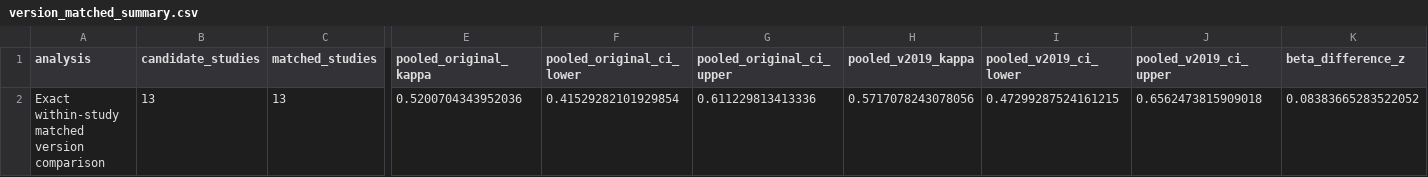
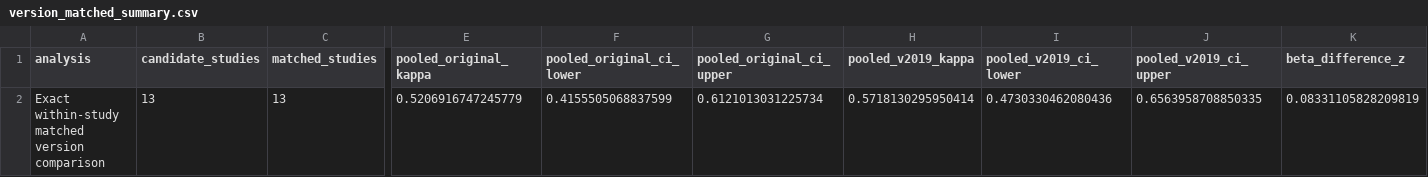
Before and after one commit to ahnhyungwoo/bosniak-reproducibility-meta-analysis, a CSV file: revision/analysis/results/version_matched_summary.csv, drawn as a sheet; only a part is shown, gaps mark what is left out; removed rows and columns are numbered as before the commit, all else as after; rows hold the shown columns only; the diff names each change by its address in the sheet, - before the commit and + after, or states it on an @@ line.

```diff
--- a/revision/analysis/results/version_matched_summary.csv
+++ b/revision/analysis/results/version_matched_summary.csv
-row 2: Exact within-study matched version comparison | 13 | 13 | 0.5200704343952036 | 0.41529282101929854 | 0.611229813413336 | 0.5717078243078056 | 0.47299287524161215 | 0.6562473815909018 | 0.08383665283522052
+row 2: Exact within-study matched version comparison | 13 | 13 | 0.5206916747245779 | 0.4155505068837599 | 0.6121013031225734 | 0.5718130295950414 | 0.4730330462080436 | 0.6563958708850335 | 0.08331105828209819
```
Also changed, not shown: revision/analysis/results/comparison_accounting.csv, revision/analysis/results/per_stratum_study_accounting.csv, 23 other files.
